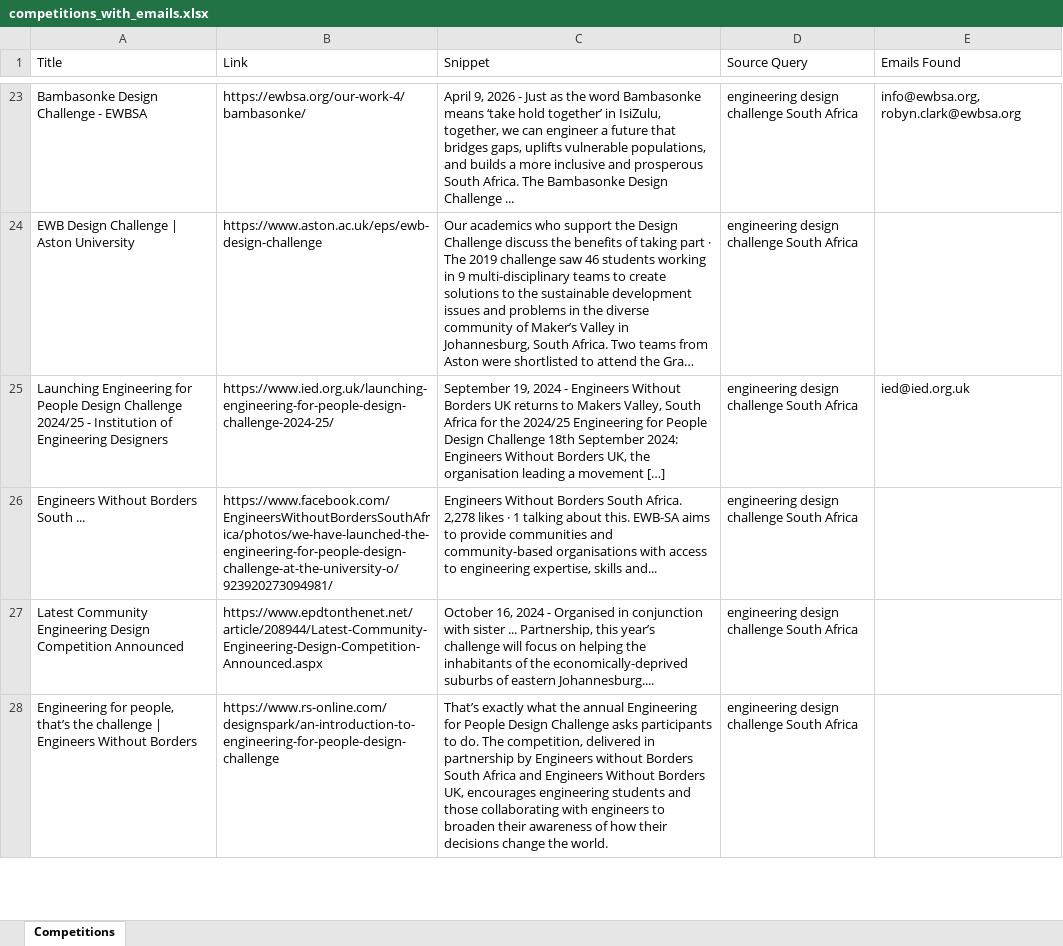
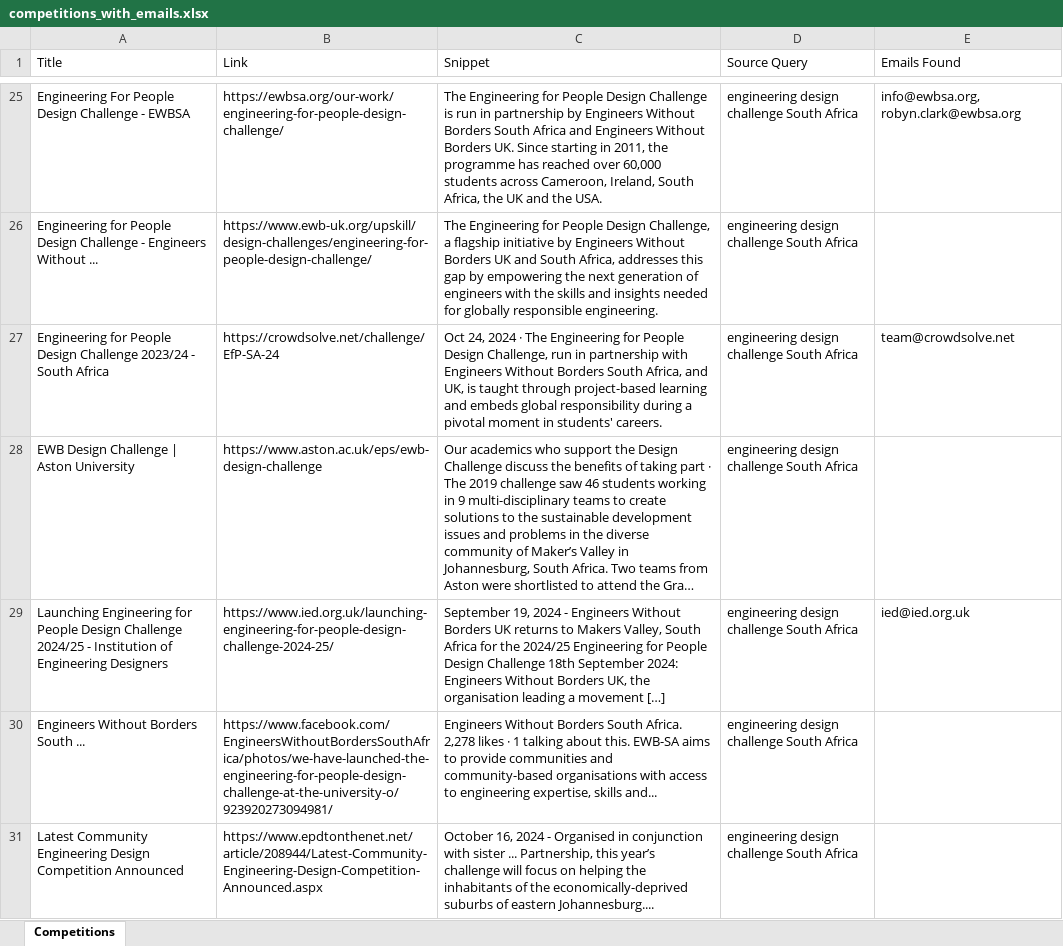
Before and after one commit to MareanaNsuku/CompetitionScraper, an Excel workbook: data/competitions_with_emails.xlsx, sheet Competitions, drawn as a sheet; only a part is shown, gaps mark what is left out; long unchanged cells end in …; values as stored, in another font and other column widths than the file's, no borders; removed rows and columns are numbered as before the commit, all else as after; the diff covers the shown part only; the diff names each change by its address in the sheet, - before the commit and + after, or states it on an @@ line.

```diff
--- a/data/competitions_with_emails.xlsx (sheet Competitions)
+++ b/data/competitions_with_emails.xlsx (sheet Competitions)
-A25 (Title): Bambasonke Design Challenge - EWBSA
+A25 (Title): Engineering For People Design Challenge - EWBSA
-B25 (Link): https://ewbsa.org/our-work-4/bambasonke/
+B25 (Link): https://ewbsa.org/our-work/engineering-for-people-design-challenge/
-C25 (Snippet): April 9, 2026 - Just as the word Bambasonke means ‘take hold together’ in IsiZulu, together, we can engineer a future that bridges gaps, uplifts vulnerable populations, and builds a more inclusive and prosperous South Africa. The Bambasonke Design Challenge ...
+C25 (Snippet): The Engineering for People Design Challenge is run in partnership by Engineers Without Borders South Africa and Engineers Without Borders UK. Since starting in 2011, the programme has reached over 60,000 students across Cameroon, Ireland, South Africa, the UK and the USA.
+row 26: Engineering for People Design Challenge - Engineers Without ... | https://www.ewb-uk.org/upskill/design-challenges/engineering-for-people-design-challenge/ | The Engineering for People Design Challenge, a flagship initiative by Engineers Without Borders UK and South Africa, addresses this gap by empowering the next generation of engineers with the skills and insights needed for globally responsible engineering. | engineering design challenge South Africa
+row 27: Engineering for People Design Challenge 2023/24 - South Africa | https://crowdsolve.net/challenge/EfP-SA-24 | Oct 24, 2024 · The Engineering for People Design Challenge, run in partnership with Engineers Without Borders South Africa, and UK, is taught through project-based learning and embeds global responsibility during a pivotal moment in students' careers. | engineering design challenge South Africa | team@crowdsolve.net
-row 28: Engineering for people, that’s the challenge | Engineers Without Borders | https://www.rs-online.com/designspark/an-introduction-to-engineering-for-people-design-challenge | That’s exactly what the annual Engineering for People Design Challenge asks participants to do. The competition, delivered in partnership by Engineers without Borders South Africa and Engineers Without Borders UK, encourages engineering students and those collaborating with engineers to broaden their awareness of how their decisions change the world. | engineering design challenge South Africa
```
Also changed, not shown: 65 added rows, 66 removed rows, 2 moved rows and 71 edited cells elsewhere in this sheet.
